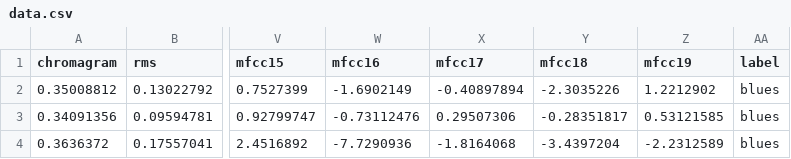
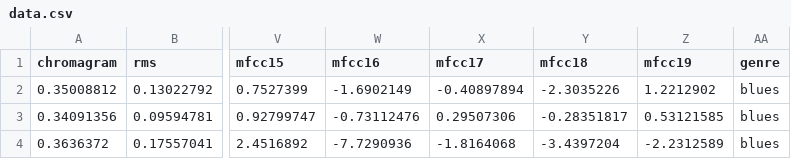
Before and after one commit to ValeGian/MusicClassifier, a CSV file: data.csv, drawn as a sheet; only a part is shown, gaps mark what is left out; the diff names each change by its address in the sheet, - before the commit and + after, or states it on an @@ line.

```diff
--- a/data.csv
+++ b/data.csv
-AA1: label
+AA1: genre
```
Also changed, not shown: 4 other files.
